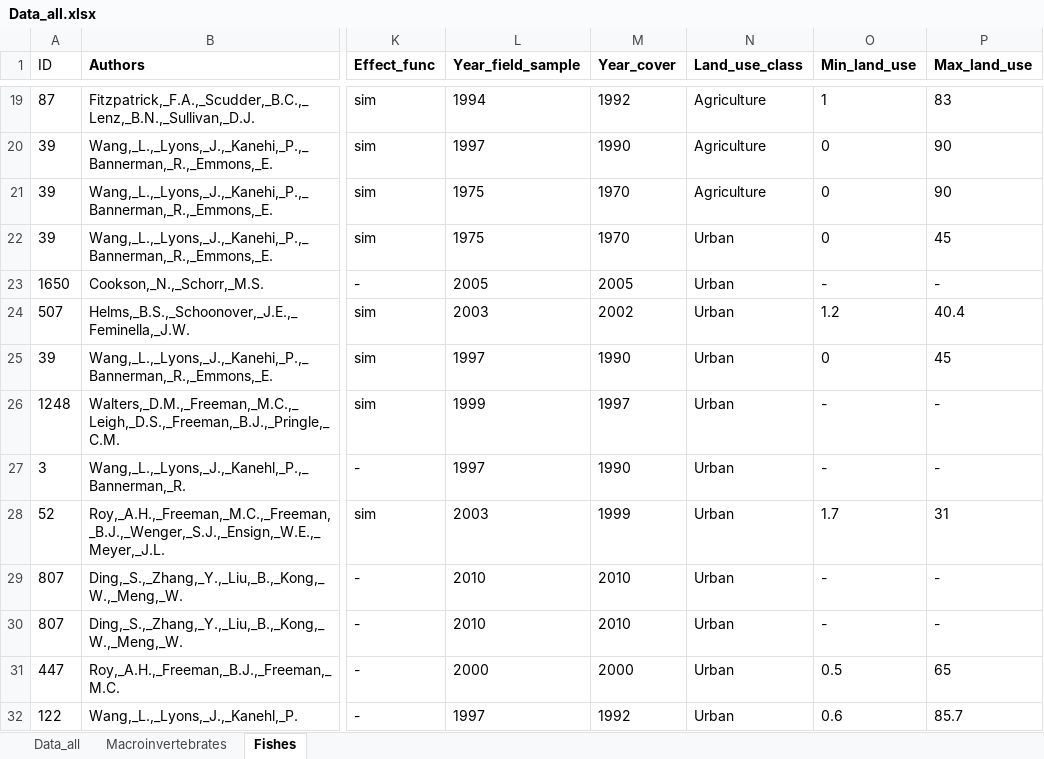
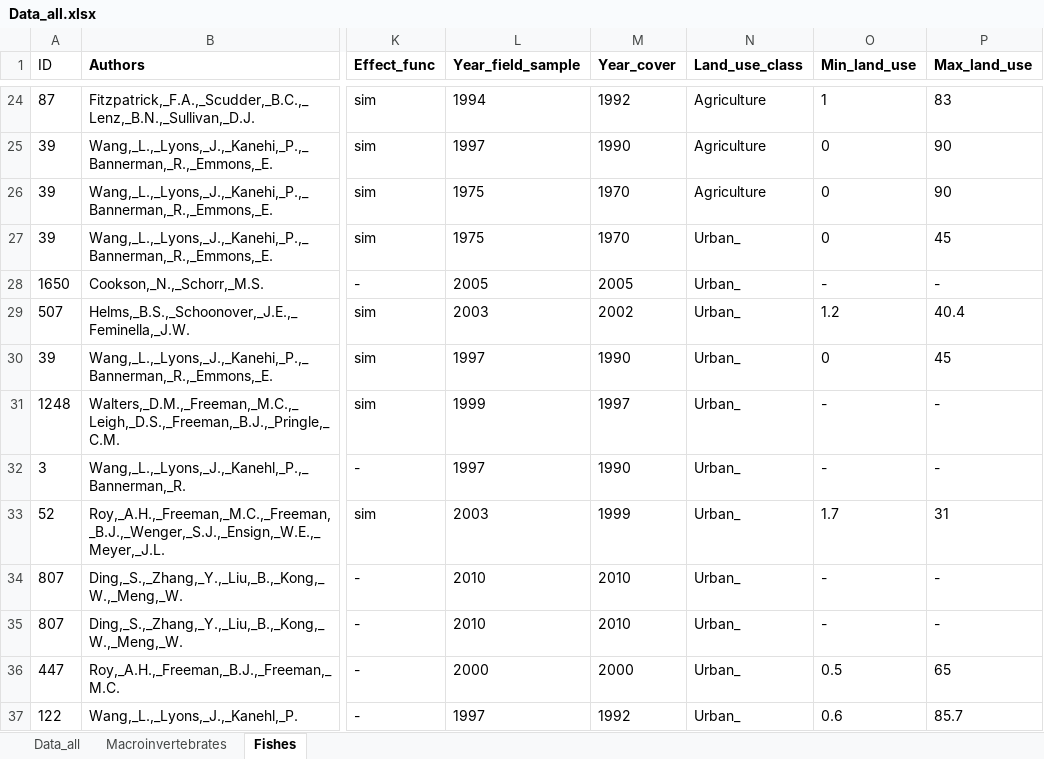
Before and after one commit to MCamana/Land_use_metaanalysis, an Excel workbook: data/raw/Data_all.xlsx, sheet Fishes, drawn as a sheet; only a part is shown, gaps mark what is left out; values as stored, in another font and other column widths than the file's, no borders; addresses are those after the commit; the diff covers the shown part only; the diff names each change by its address in the sheet, - before the commit and + after, or states it on an @@ line.

```diff
--- a/data/raw/Data_all.xlsx (sheet Fishes)
+++ b/data/raw/Data_all.xlsx (sheet Fishes)
-N27:N37 (Land_use_class): Urban
+N27:N37 (Land_use_class): Urban_
```
Also changed, not shown: 6 added rows and 6 edited cells elsewhere in this sheet, sheet Data_all, sheet Macroinvertebrates.
